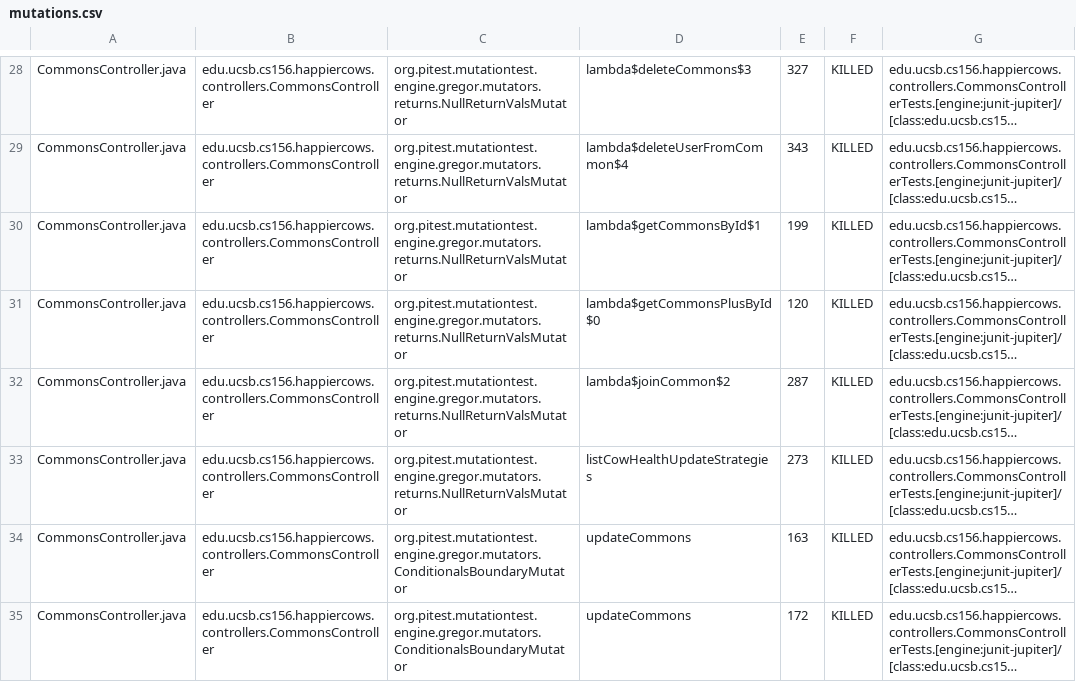
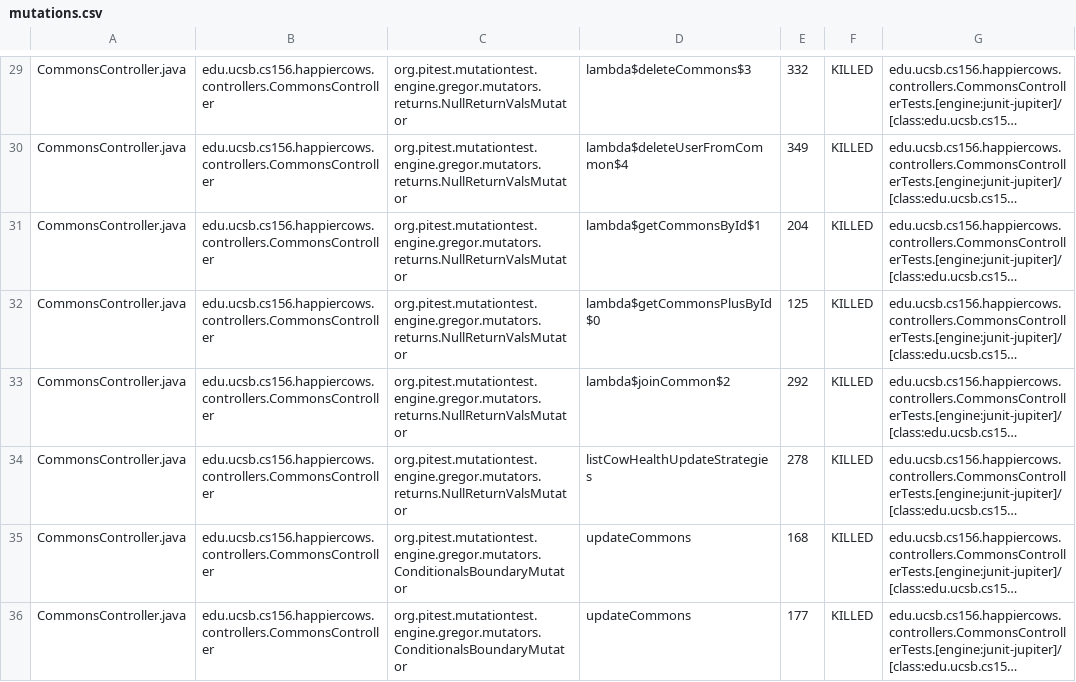
Before and after one commit to ucsb-cs156-s24/proj-happycows-s24-4pm-6, a CSV file: prs/47/pitest/mutations.csv, drawn as a sheet; only a part is shown, gaps mark what is left out; long unchanged cells end in …; addresses are those after the commit; the diff covers the shown part only; the diff names each change by its address in the sheet, - before the commit and + after, or states it on an @@ line.

```diff
--- a/prs/47/pitest/mutations.csv
+++ b/prs/47/pitest/mutations.csv
-E29: 327
+E29: 332
-E30: 343
+E30: 349
-E31: 199
+E31: 204
-E32: 120
+E32: 125
-E33: 287
+E33: 292
-E34: 273
+E34: 278
-E35: 163
+E35: 168
-E36: 172
+E36: 177
```
Also changed, not shown: 3 added rows, 2 removed rows and 119 edited cells elsewhere in this file, 52 other files.
